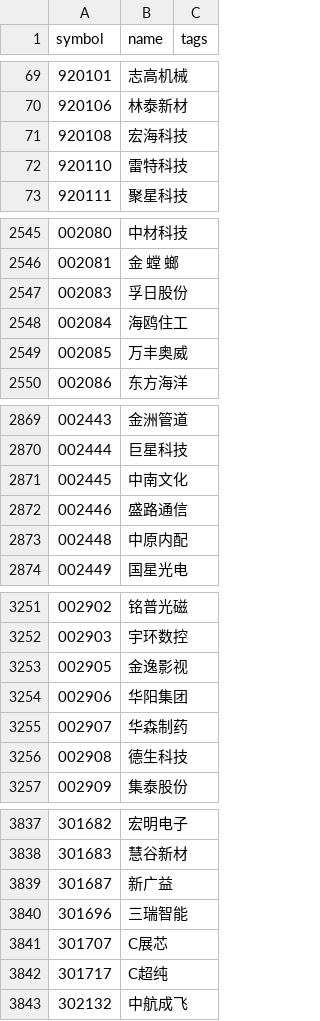
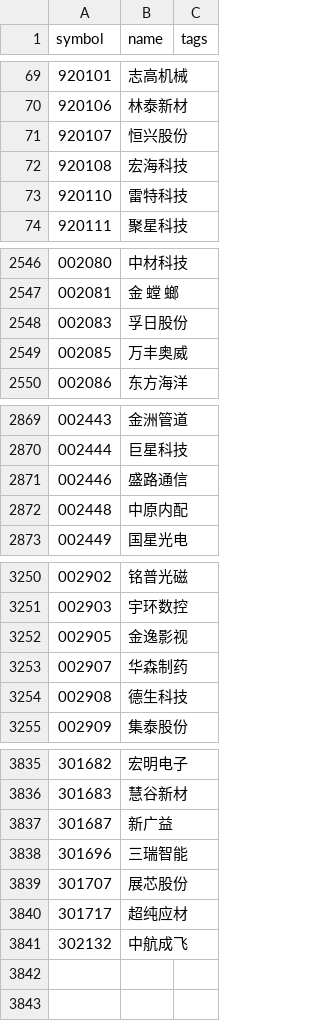
Before and after one commit to codegaoj/ZXHY, a CSV file: data/watchlist_all_a_ex_300_688.csv, drawn as a sheet; only a part is shown, gaps mark what is left out; the diff covers the shown part only.

```diff
--- a/data/watchlist_all_a_ex_300_688.csv
+++ b/data/watchlist_all_a_ex_300_688.csv
@@ -70,2 +70,3 @@
 920106,林泰新材,
+920107,恒兴股份,
 920108,宏海科技,
@@ -2547,3 +2548,2 @@
 002083,孚日股份,
-002084,海鸥住工,
 002085,万丰奥威,
@@ -2870,3 +2870,2 @@
 002444,巨星科技,
-002445,中南文化,
 002446,盛路通信,
@@ -3253,3 +3252,2 @@
 002905,金逸影视,
-002906,华阳集团,
 002907,华森制药,
@@ -3840,4 +3838,4 @@
 301696,三瑞智能,
-301707,C展芯,
-301717,C超纯,
+301707,展芯股份,
+301717,超纯应材,
 302132,中航成飞,
```
Also changed, not shown: 10 edited cells elsewhere in this file, data/a_spot_latest.csv, data/sector_mapping.csv.
